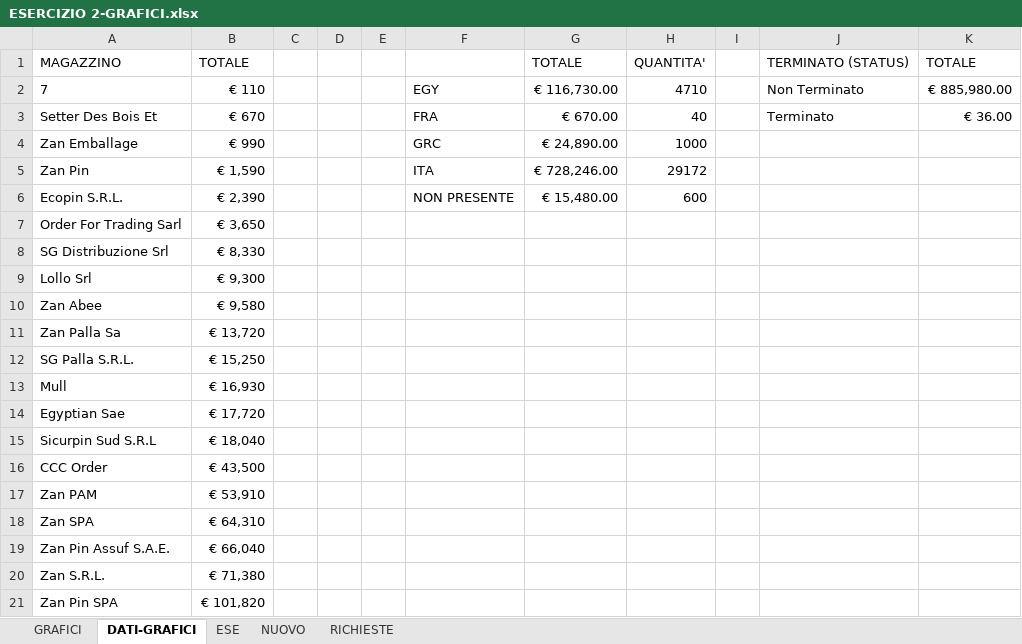
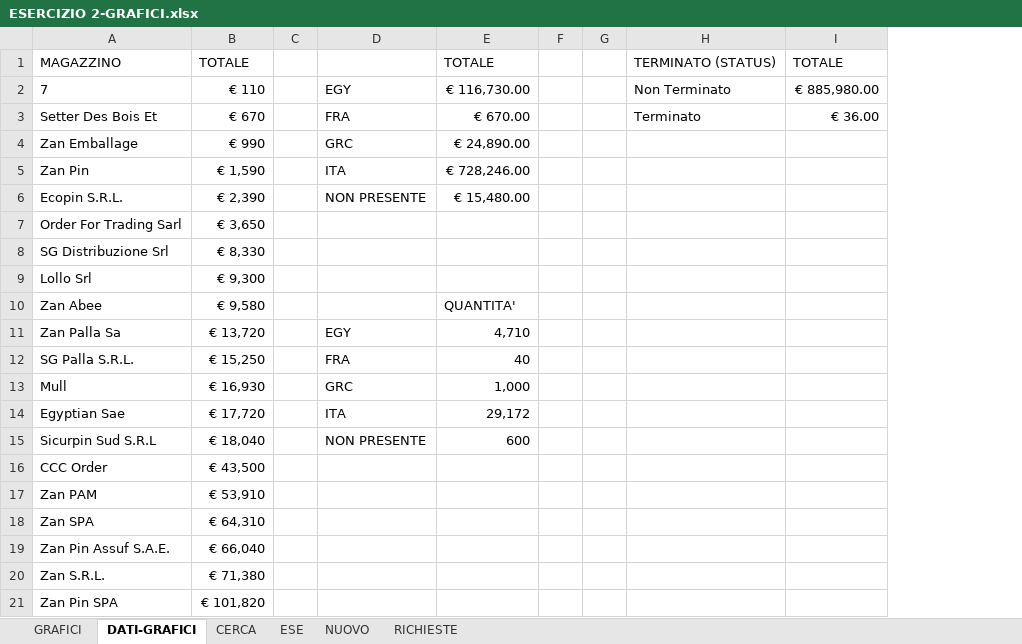
Before and after one commit to Alicen-Mwangi/CONSEGNE, an Excel workbook: ESERCIZIO 2-GRAFICI.xlsx, sheet DATI-GRAFICI, drawn as a sheet; only a part is shown; values as stored, in another font and other column widths than the file's, no borders; removed rows and columns are numbered as before the commit, all else as after; the diff covers the shown part only; the diff names each change by its address in the sheet, - before the commit and + after, or states it on an @@ line.

```diff
--- a/ESERCIZIO 2-GRAFICI.xlsx (sheet DATI-GRAFICI)
+++ b/ESERCIZIO 2-GRAFICI.xlsx (sheet DATI-GRAFICI)
+sheet tab: CERCA
-column D, empty
-column E, empty
-column H, rows 1-6: QUANTITA' | 4710 | 40 | 1000 | 29172 | 600
+column G, empty
-E10: (empty)
+E10: QUANTITA'
-D11: (empty)
+D11: EGY
-E11: (empty)
+E11: 4,710
-D12: (empty)
+D12: FRA
-E12: (empty)
+E12: 40
-D13: (empty)
+D13: GRC
-E13: (empty)
+E13: 1,000
-D14: (empty)
+D14: ITA
-E14: (empty)
+E14: 29,172
-D15: (empty)
+D15: NON PRESENTE
-E15: (empty)
+E15: 600
```
Also changed, not shown: 25 added rows elsewhere in this sheet, sheet GRAFICI, charts or pictures.
